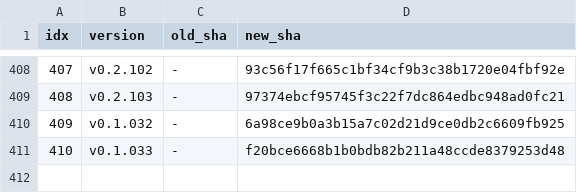
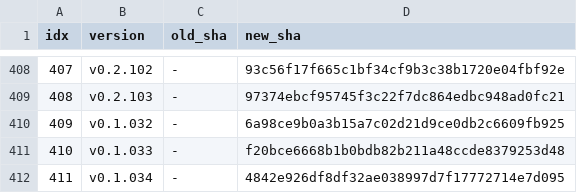
Before and after one commit to iltranqui/lightnet, a TSV file: tasks/rust/version-map.tsv, drawn as a sheet; only a part is shown, gaps mark what is left out; the diff names each change by its address in the sheet, - before the commit and + after, or states it on an @@ line.

Commit message:
docs(rust): record Reorg forward axis pin

```diff
--- a/tasks/rust/version-map.tsv
+++ b/tasks/rust/version-map.tsv
+row 412: 411 | v0.1.034 | - | 4842e926df8df32ae038997d7f17772714e7d095
```
Also changed, not shown: 5 other files.
